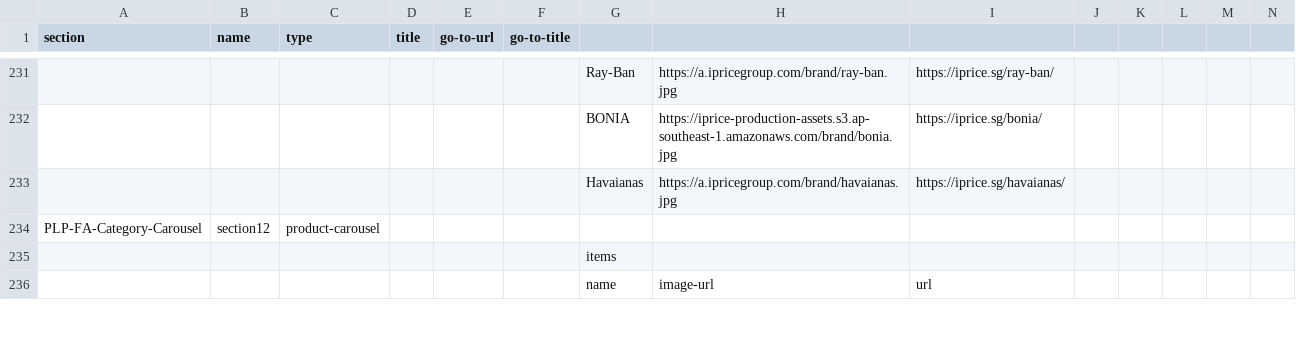
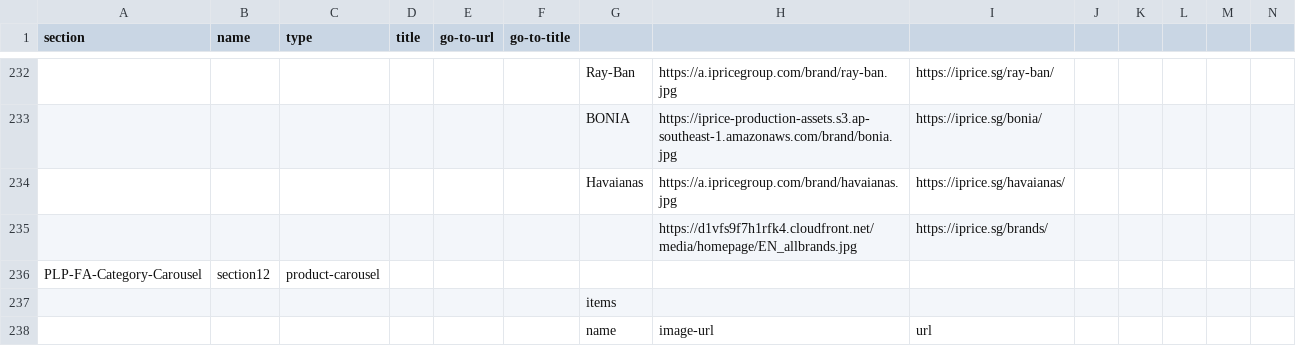
Before and after one commit to buihoanghai/toys, a CSV file: parse-csv/data/homepage/Homepage - SG1.csv (was parse-csv/data/homepage/Homepage - SG1 (2).csv), drawn as a sheet; only a part is shown, gaps mark what is left out; rows hold the shown columns only; the diff covers the shown part only; the diff names each change by its address in the sheet, - before the commit and + after, or states it on an @@ line.

```diff
--- a/parse-csv/data/homepage/Homepage - SG1 (2).csv
+++ b/parse-csv/data/homepage/Homepage - SG1.csv
+row 235:  |  |  |  |  |  |  | https://d1vfs9f7h1rfk4.cloudfront.net/media/homepage/EN_allbrands.jpg | https://iprice.sg/brands/
```
Also changed, not shown: 2 added rows and 25 edited cells elsewhere in this file, parse-csv/data/homepage/Homepage - HK1.csv, parse-csv/data/homepage/Homepage - ID1.csv, 14 other files.
